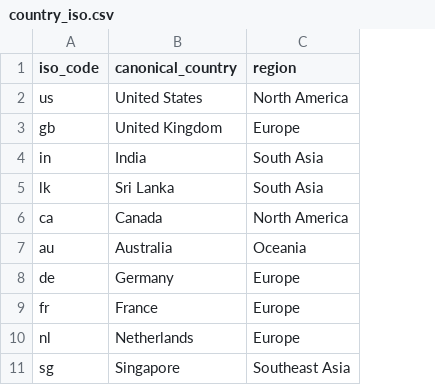
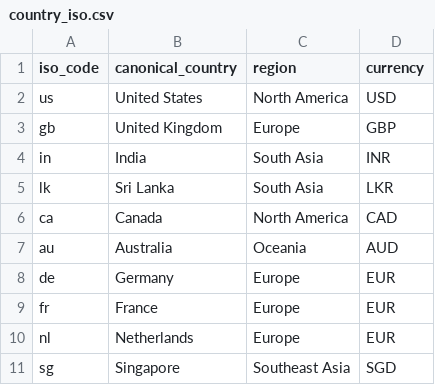
Before and after one commit to eg204115/JobMarketAnalytics, a CSV file: config/reference/country_iso.csv, drawn as a sheet; the diff names each change by its address in the sheet, - before the commit and + after, or states it on an @@ line.

Commit message:
Fall back to the country's currency when the source omits it

```diff
--- a/config/reference/country_iso.csv
+++ b/config/reference/country_iso.csv
+column D (currency), rows 2-11: USD | GBP | INR | LKR | CAD | AUD | EUR | EUR | EUR | SGD
```
Also changed, not shown: 1 other file.
